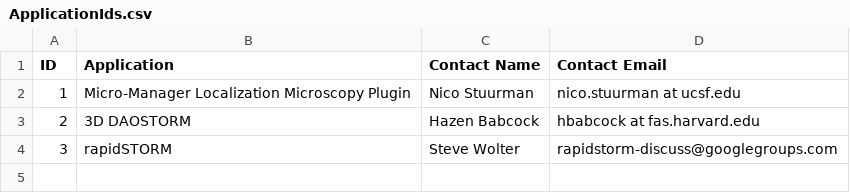
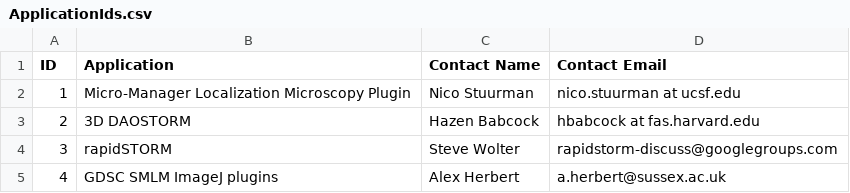
Before and after one commit to nicost/TSFProto-mmg, a CSV file: ApplicationIds.csv, drawn as a sheet.

Commit message:
Added ID for Alex Herbert

```diff
--- a/ApplicationIds.csv
+++ b/ApplicationIds.csv
@@ -4 +4,2 @@ ID,Application,Contact Name,Contact Email
 3,rapidSTORM,Steve Wolter,rapidstorm-discuss@googlegroups.com
+4,GDSC SMLM ImageJ plugins,Alex Herbert,a.herbert@sussex.ac.uk
```
